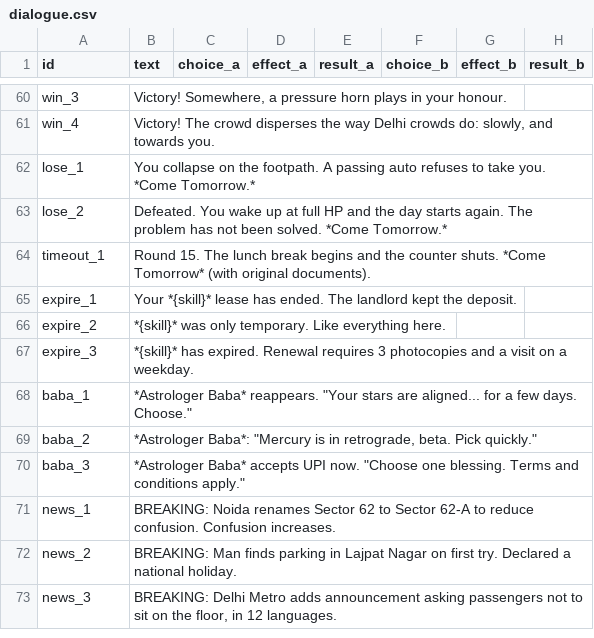
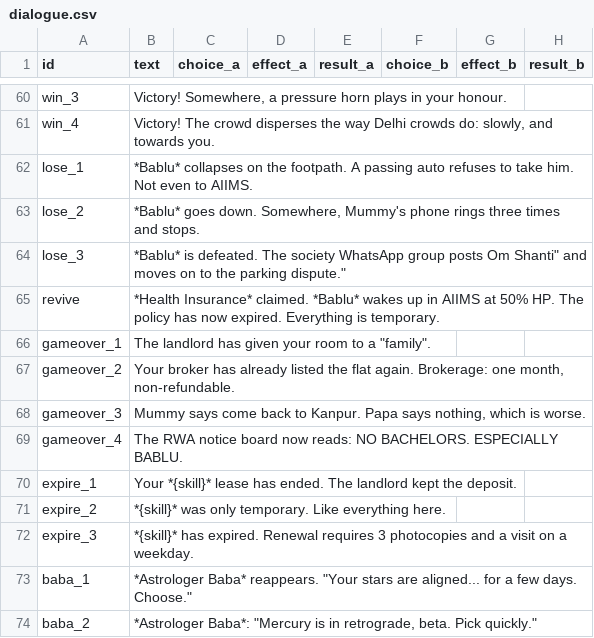
Before and after one commit to ShadowBaby22/Bring-Your-Own-Chai-source, a CSV file: Assets/_Game/Resources/Data/dialogue.csv, drawn as a sheet; only a part is shown, gaps mark what is left out; the shorter side is filled out with more unchanged rows.

```diff
--- a/Assets/_Game/Resources/Data/dialogue.csv
+++ b/Assets/_Game/Resources/Data/dialogue.csv
@@ -61,5 +61,10 @@ win_3,"Victory! Somewhere, a pressure horn plays in your honour.",,,,,,
 win_4,"Victory! The crowd disperses the way Delhi crowds do: slowly, and towards you.",,,,,,
-lose_1,"You collapse on the footpath. A passing auto refuses to take you. *Come Tomorrow.*",,,,,,
-lose_2,"Defeated. You wake up at full HP and the day starts again. The problem has not been solved. *Come Tomorrow.*",,,,,,
-timeout_1,"Round 15. The lunch break begins and the counter shuts. *Come Tomorrow* (with original documents).",,,,,,
+lose_1,"*Bablu* collapses on the footpath. A passing auto refuses to take him. Not even to AIIMS.",,,,,,
+lose_2,"*Bablu* goes down. Somewhere, Mummy's phone rings three times and stops.",,,,,,
+lose_3,"*Bablu* is defeated. The society WhatsApp group posts "Om Shanti" and moves on to the parking dispute.",,,,,,
+revive,"*Health Insurance* claimed. *Bablu* wakes up in AIIMS at 50% HP. The policy has now expired. Everything is temporary.",,,,,,
+gameover_1,"The landlord has given your room to a ""family"".",,,,,,
+gameover_2,"Your broker has already listed the flat again. Brokerage: one month, non-refundable.",,,,,,
+gameover_3,"Mummy says come back to Kanpur. Papa says nothing, which is worse.",,,,,,
+gameover_4,"The RWA notice board now reads: NO BACHELORS. ESPECIALLY BABLU.",,,,,,
 expire_1,"Your *{skill}* lease has ended. The landlord kept the deposit.",,,,,,
```
Also changed, not shown: 14 other files.
